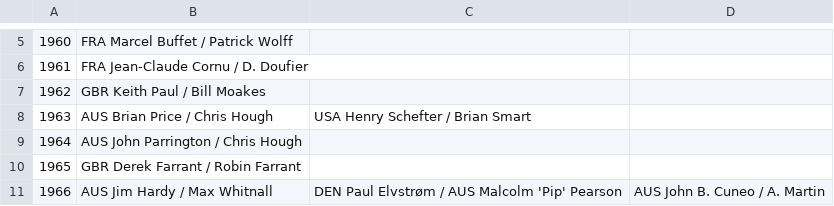
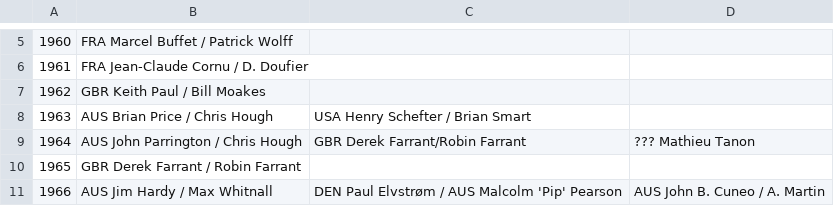
Before and after one commit to iworks/sailing-results, a CSV file: 5o5.world.championships.csv, drawn as a sheet; only a part is shown, gaps mark what is left out.

```diff
--- a/5o5.world.championships.csv
+++ b/5o5.world.championships.csv
@@ -8,3 +8,3 @@
 1963,AUS Brian Price / Chris Hough,USA Henry Schefter / Brian Smart,
-1964,AUS John Parrington / Chris Hough,,
+1964,AUS John Parrington / Chris Hough,GBR Derek Farrant/Robin Farrant,??? Mathieu Tanon
 1965,GBR Derek Farrant / Robin Farrant,,
```
Also changed, not shown: 1 other file.
